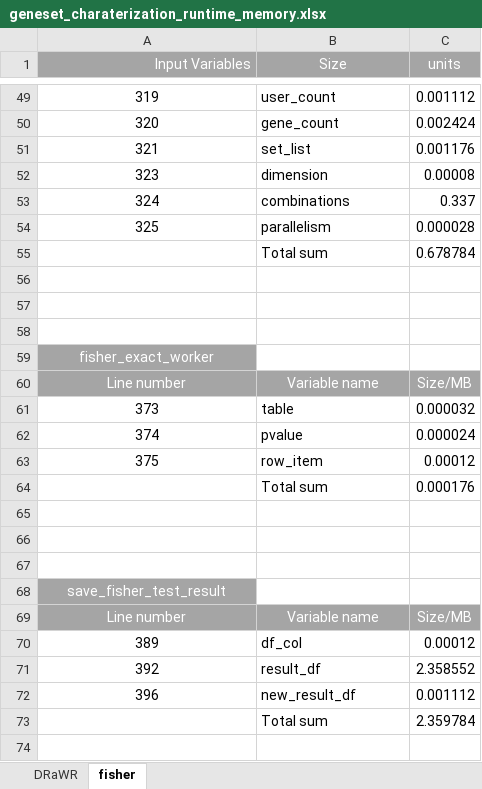
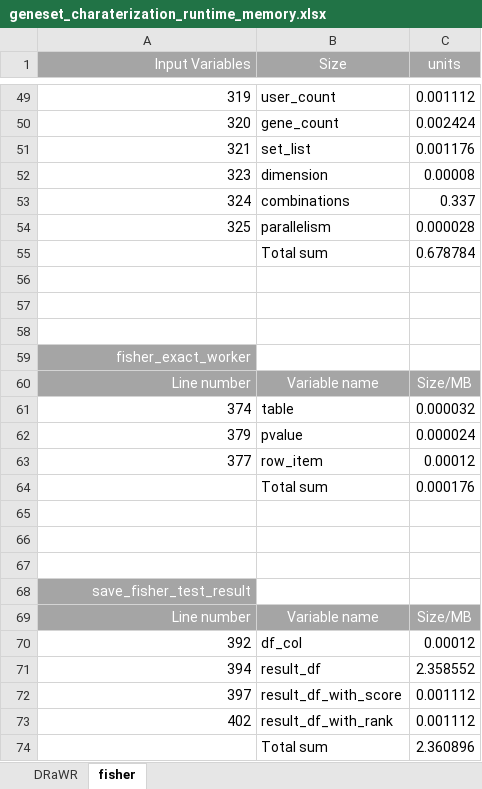
Before and after one commit to KnowEnG/GeneSet_Characterization_Pipeline, an Excel workbook: data/verification/geneset_charaterization_runtime_memory.xlsx, sheet fisher, drawn as a sheet; only a part is shown, gaps mark what is left out; values as stored, in another font and other column widths than the file's, no borders; removed rows and columns are numbered as before the commit, all else as after; the diff covers the shown part only; the diff names each change by its address in the sheet, - before the commit and + after, or states it on an @@ line.

Commit message:
updated line numbers, variables

```diff
--- a/data/verification/geneset_charaterization_runtime_memory.xlsx (sheet fisher)
+++ b/data/verification/geneset_charaterization_runtime_memory.xlsx (sheet fisher)
-A49:A54 alignment: center
+A49:A54 alignment: right
-A59:A60 alignment: center
+A59:A60 alignment: right
-row 61: 373 | table | 0.000032
-A61 alignment: center
+A61 alignment: right
-B61 (Size): pvalue
+B61 (Size): table
-C61 (units): 0.000024
+C61 (units): 0.000032
+row 62: 379 | pvalue | 0.000024
-A63 (Input Variables): 375
+A63 (Input Variables): 377
-A63 alignment: center
+A63 alignment: right
-A68:A69 alignment: center
+A68:A69 alignment: right
-row 70: 389 | df_col | 0.00012
-A70 alignment: center
+A70 alignment: right
-B70 (Size): result_df
+B70 (Size): df_col
-C70 (units): 2.358552
+C70 (units): 0.00012
-row 72: 396 | new_result_df | 0.001112
-row 73:  | Total sum | 2.359784
+row 71: 394 | result_df | 2.358552
+row 72: 397 | result_df_with_score | 0.001112
+row 73: 402 | result_df_with_rank | 0.001112
+row 74:  | Total sum | 2.360896
```
Also changed, not shown: 3 added rows, 3 removed rows, 5 edited cells and cell formats elsewhere in this sheet, sheet DRaWR.
